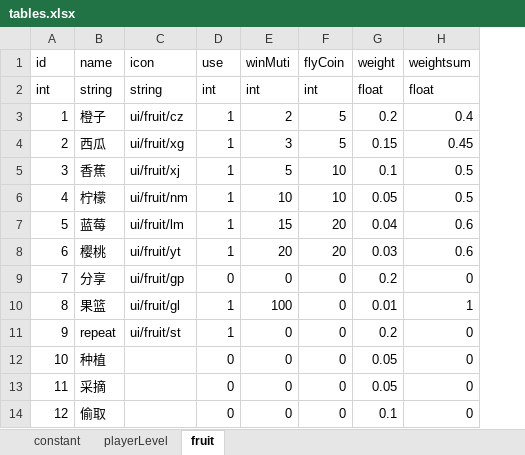
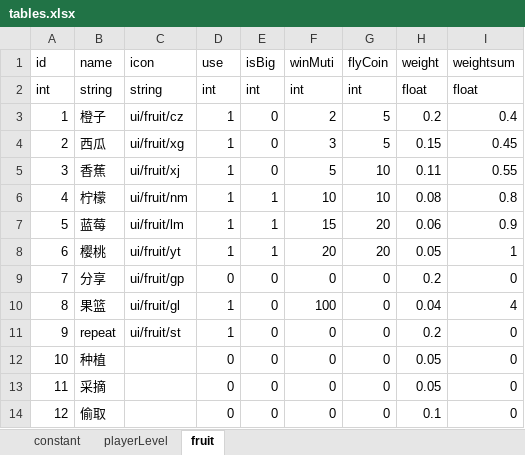
Before and after one commit to bjsky/sgj, an Excel workbook: tables.xlsx, sheet fruit, drawn as a sheet; values as stored, in another font and other column widths than the file's, no borders; addresses are those after the commit; the diff names each change by its address in the sheet, - before the commit and + after, or states it on an @@ line.

```diff
--- a/tables.xlsx (sheet fruit)
+++ b/tables.xlsx (sheet fruit)
+column E (isBig), rows 2-14: int | 0 | 0 | 0 | 1 | 1 | 1 | 0 | 0 | 0 | 0 | 0 | 0
-H5 (weight): 0.1
+H5 (weight): 0.11
-I5 (weightsum): 0.5
+I5 (weightsum): 0.55
-H6 (weight): 0.05
+H6 (weight): 0.08
-I6 (weightsum): 0.5
+I6 (weightsum): 0.8
-H7 (weight): 0.04
+H7 (weight): 0.06
-I7 (weightsum): 0.6
+I7 (weightsum): 0.9
-H8 (weight): 0.03
+H8 (weight): 0.05
-I8 (weightsum): 0.6
+I8 (weightsum): 1
-H10 (weight): 0.01
+H10 (weight): 0.04
-I10 (weightsum): 1
+I10 (weightsum): 4
```
Also changed, not shown: formulas that keep their value, 17 other files.
